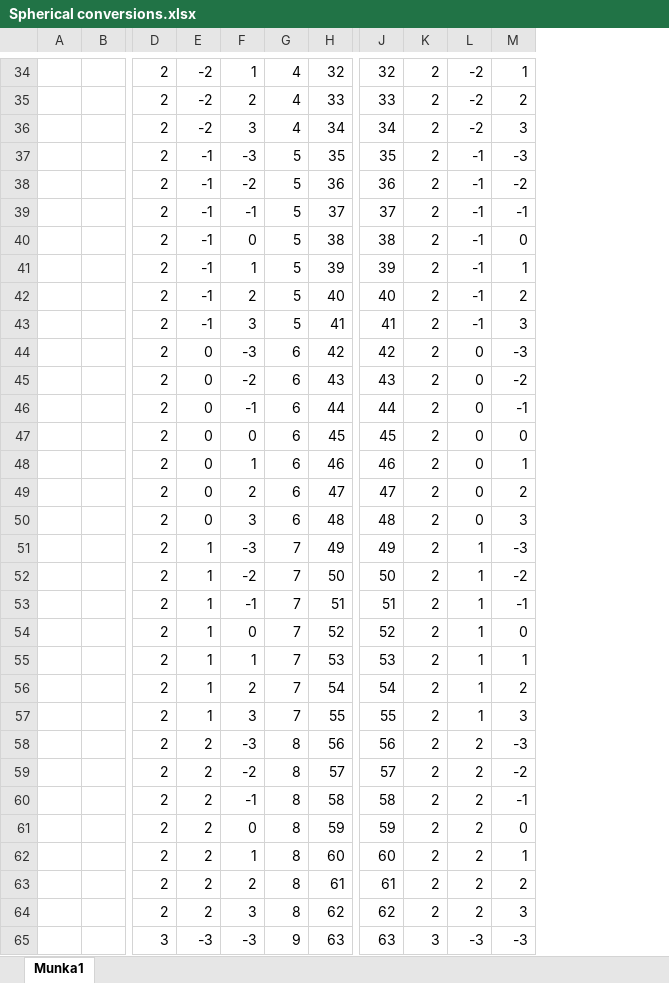
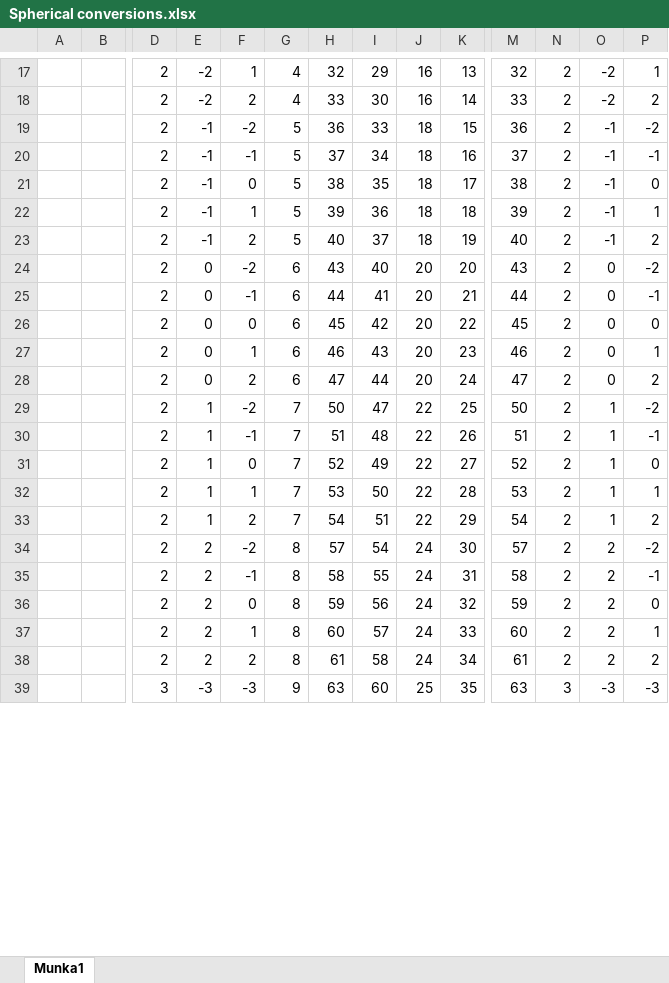
Before and after one commit to MathiasMagnus/GridRipper, an Excel workbook: Spherical conversions.xlsx, sheet Munka1, drawn as a sheet; only a part is shown, gaps mark what is left out; values as stored, in another font and other column widths than the file's, no borders; removed rows and columns are numbered as before the commit, all else as after; rows hold the shown columns only; the diff covers the shown part only; the diff names each change by its address in the sheet, - before the commit and + after, or states it on an @@ line.

```diff
--- a/Spherical conversions.xlsx (sheet Munka1)
+++ b/Spherical conversions.xlsx (sheet Munka1)
+column I, rows 17-39: 29 | 30 | 33 | 34 | 35 | 36 | 37 | 40 | 41 | 42 | 43 | 44 | 47 | 48 | 49 | 50 | 51 | 54 | 55 | 56 | 57 | 58 | 60
+column J, rows 17-39: 16 | 16 | 18 | 18 | 18 | 18 | 18 | 20 | 20 | 20 | 20 | 20 | 22 | 22 | 22 | 22 | 22 | 24 | 24 | 24 | 24 | 24 | 25
+column K, rows 17-39: 13 | 14 | 15 | 16 | 17 | 18 | 19 | 20 | 21 | 22 | 23 | 24 | 25 | 26 | 27 | 28 | 29 | 30 | 31 | 32 | 33 | 34 | 35
-row 36:  |  | 2 | -2 | 3 | 4 | 34 | 34 | 2 | -2 | 3
-row 37:  |  | 2 | -1 | -3 | 5 | 35 | 35 | 2 | -1 | -3
-row 43:  |  | 2 | -1 | 3 | 5 | 41 | 41 | 2 | -1 | 3
-row 44:  |  | 2 | 0 | -3 | 6 | 42 | 42 | 2 | 0 | -3
-row 50:  |  | 2 | 0 | 3 | 6 | 48 | 48 | 2 | 0 | 3
-row 51:  |  | 2 | 1 | -3 | 7 | 49 | 49 | 2 | 1 | -3
-row 57:  |  | 2 | 1 | 3 | 7 | 55 | 55 | 2 | 1 | 3
-row 58:  |  | 2 | 2 | -3 | 8 | 56 | 56 | 2 | 2 | -3
-row 64:  |  | 2 | 2 | 3 | 8 | 62 | 62 | 2 | 2 | 3
```
Also changed, not shown: 2 added rows, 19 removed rows and 2 edited cells elsewhere in this sheet, formulas that keep their value, 42 other files.
